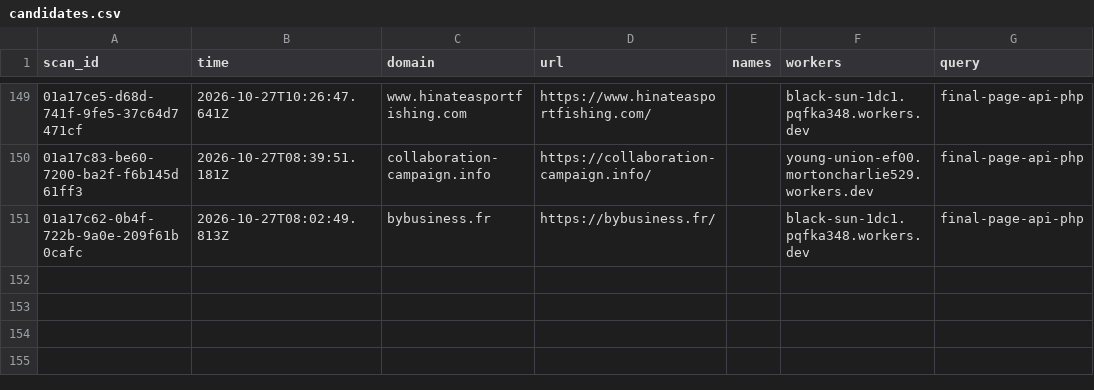
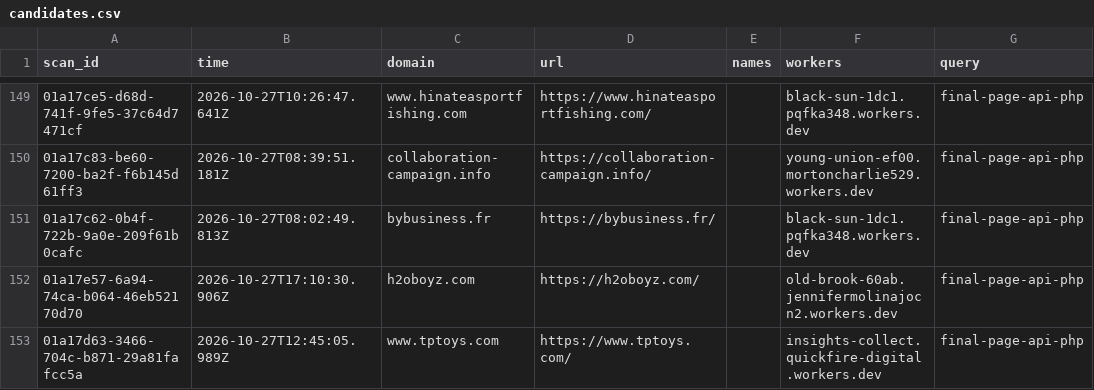
Before and after one commit to nullwhire/wazza_tracker, a CSV file: data/candidates.csv, drawn as a sheet; only a part is shown, gaps mark what is left out.

```diff
--- a/data/candidates.csv
+++ b/data/candidates.csv
@@ -151 +151,3 @@ scan_id,time,domain,url,names,workers,query
 01a17c62-0b4f-722b-9a0e-209f61b0cafc,2026-10-27T08:02:49.813Z,bybusiness.fr,https://bybusiness.fr/,,black-sun-1dc1.pqfka348.workers.dev,final-page-api-php
+01a17e57-6a94-74ca-b064-46eb52170d70,2026-10-27T17:10:30.906Z,h2oboyz.com,https://h2oboyz.com/,,old-brook-60ab.jennifermolinajocn2.workers.dev,final-page-api-php
+01a17d63-3466-704c-b871-29a81fafcc5a,2026-10-27T12:45:05.989Z,www.tptoys.com,https://www.tptoys.com/,,insights-collect.quickfire-digital.workers.dev,final-page-api-php
```
Also changed, not shown: 1 other file.
